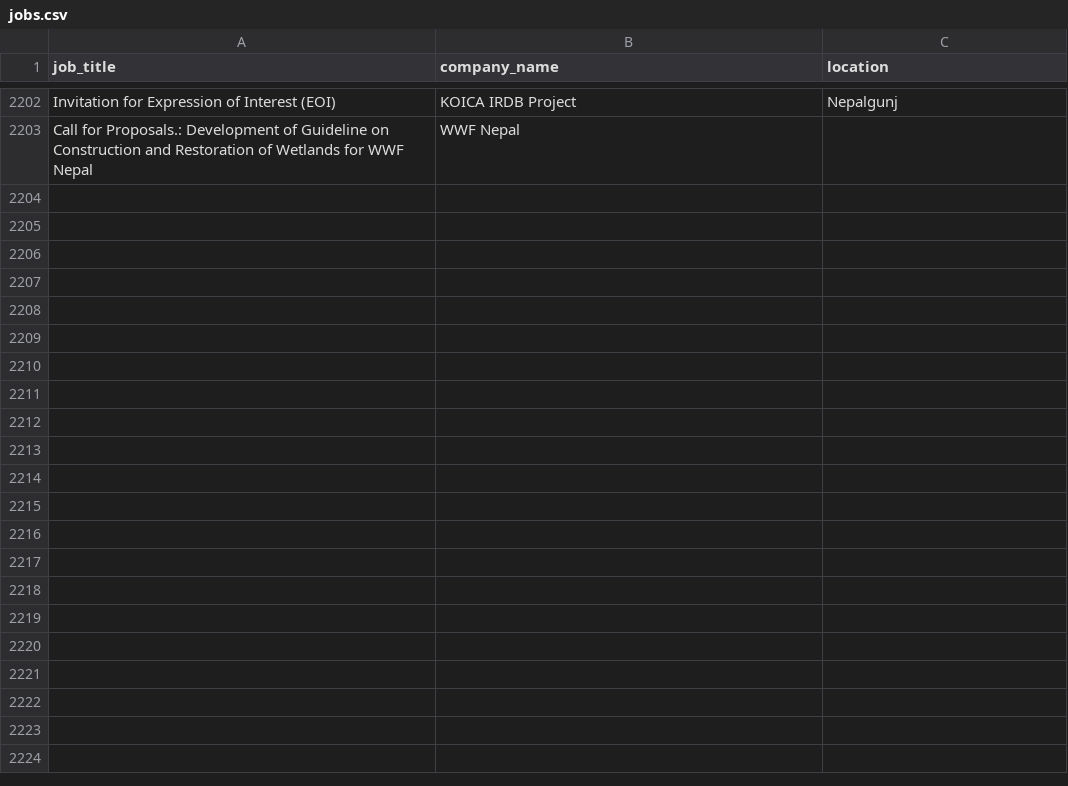
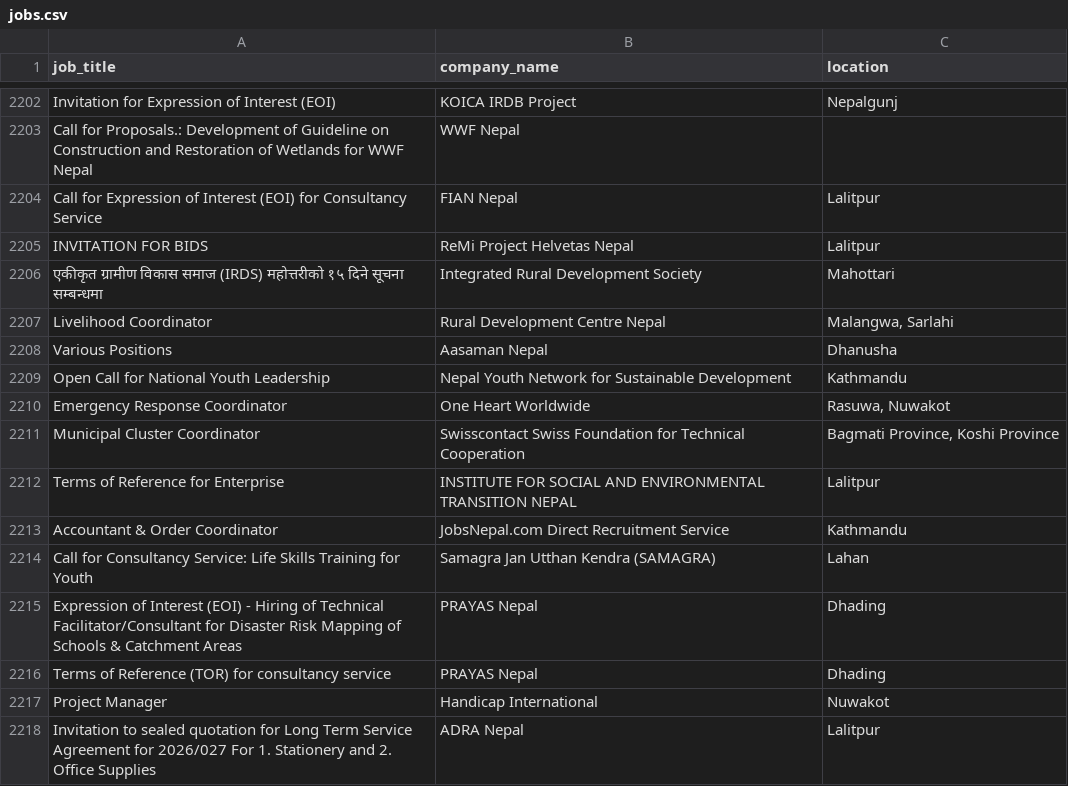
Before and after one commit to Hemkant04/job-scraper, a CSV file: data/jobs.csv, drawn as a sheet; only a part is shown, gaps mark what is left out; the diff names each change by its address in the sheet, - before the commit and + after, or states it on an @@ line.

```diff
--- a/data/jobs.csv
+++ b/data/jobs.csv
+row 2204: Call for Expression of Interest (EOI) for Consultancy Service | FIAN Nepal | Lalitpur
+row 2205: INVITATION FOR BIDS | ReMi Project Helvetas Nepal | Lalitpur
+row 2206: एकीकृत ग्रामीण विकास समाज (IRDS) महोत्तरीको १५ दिने सूचना सम्बन्धमा | Integrated Rural Development Society | Mahottari
+row 2207: Livelihood Coordinator | Rural Development Centre Nepal | Malangwa, Sarlahi
+row 2208: Various Positions | Aasaman Nepal | Dhanusha
+row 2209: Open Call for National Youth Leadership | Nepal Youth Network for Sustainable Development | Kathmandu
+row 2210: Emergency Response Coordinator | One Heart Worldwide | Rasuwa, Nuwakot
+row 2211: Municipal Cluster Coordinator | Swisscontact Swiss Foundation for Technical Cooperation | Bagmati Province, Koshi Province
+row 2212: Terms of Reference for Enterprise | INSTITUTE FOR SOCIAL AND ENVIRONMENTAL TRANSITION NEPAL | Lalitpur
+row 2213: Accountant & Order Coordinator | JobsNepal.com Direct Recruitment Service | Kathmandu
+row 2214: Call for Consultancy Service: Life Skills Training for Youth | Samagra Jan Utthan Kendra (SAMAGRA) | Lahan
+row 2215: Expression of Interest (EOI) - Hiring of Technical Facilitator/Consultant for Disaster Risk Mapping of Schools & Catchment Areas | PRAYAS Nepal | Dhading
+row 2216: Terms of Reference (TOR) for consultancy service | PRAYAS Nepal | Dhading
+row 2217: Project Manager | Handicap International | Nuwakot
+row 2218: Invitation to sealed quotation for Long Term Service Agreement for 2026/027 For 1. Stationery and 2. Office Supplies | ADRA Nepal | Lalitpur
```
Also changed, not shown: 1 other file.
